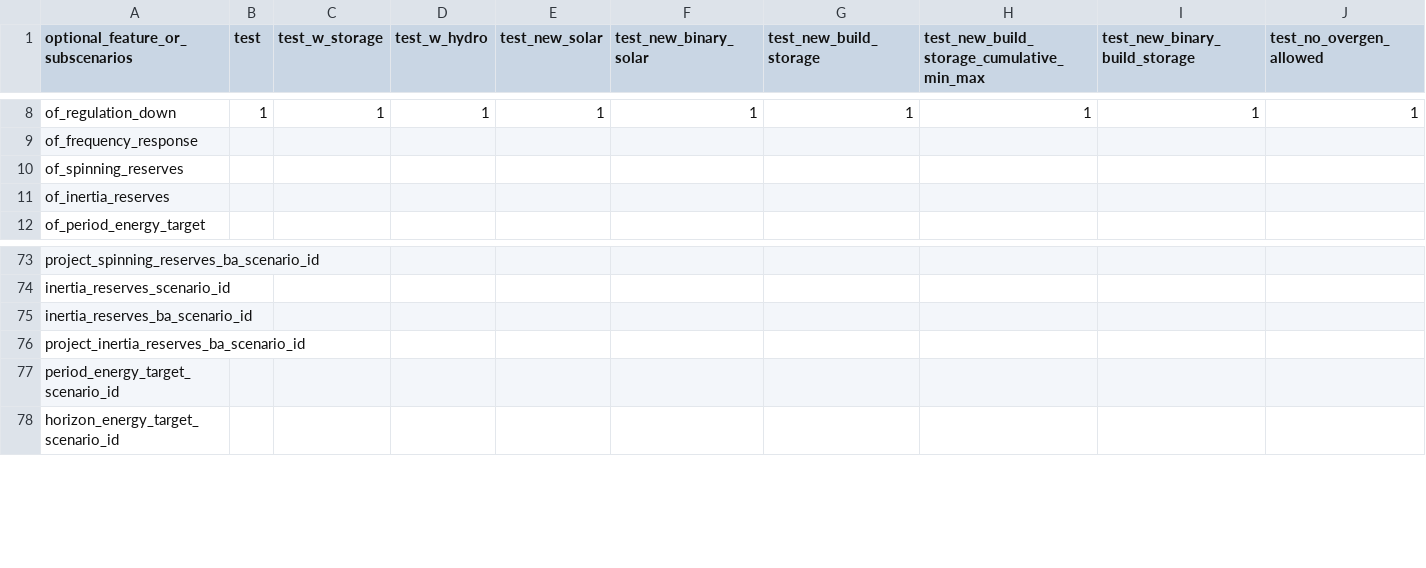
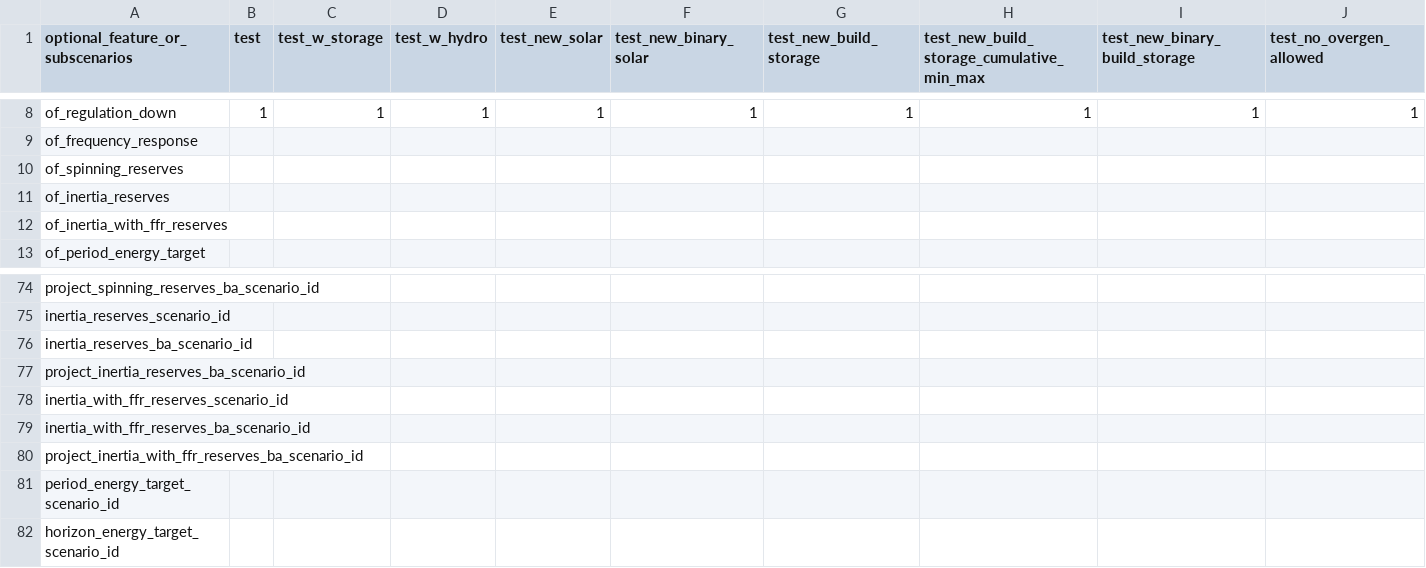
Before and after one commit to alexrob18/gridpath, a CSV file: db/csvs_test_examples/scenarios.csv, drawn as a sheet; only a part is shown, gaps mark what is left out; rows hold the shown columns only; the diff names each change by its address in the sheet, - before the commit and + after, or states it on an @@ line.

```diff
--- a/db/csvs_test_examples/scenarios.csv
+++ b/db/csvs_test_examples/scenarios.csv
+row 12: of_inertia_with_ffr_reserves
+row 78: inertia_with_ffr_reserves_scenario_id
+row 79: inertia_with_ffr_reserves_ba_scenario_id
+row 80: project_inertia_with_ffr_reserves_ba_scenario_id
```
Also changed, not shown: db/csvs_test_examples/csv_data_master.csv, db/csvs_test_examples/project/project_operational_chars/1_project_operational_chars_2zones.csv, 44 other files.
